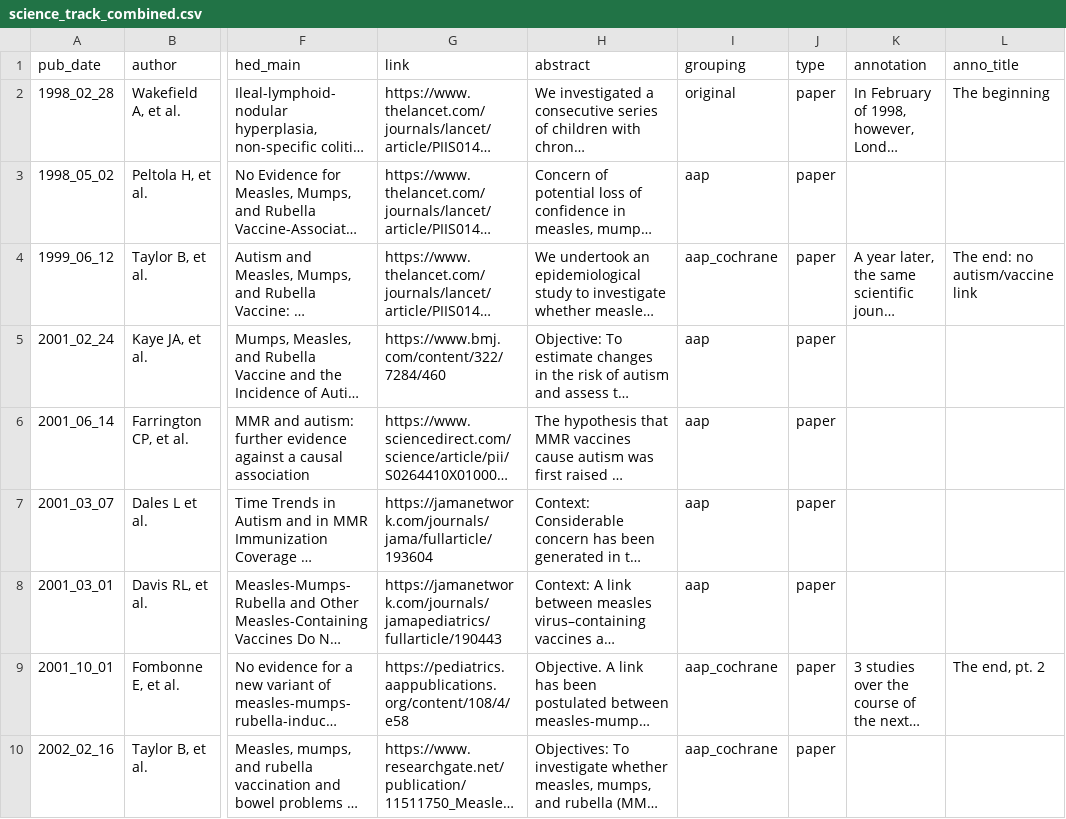
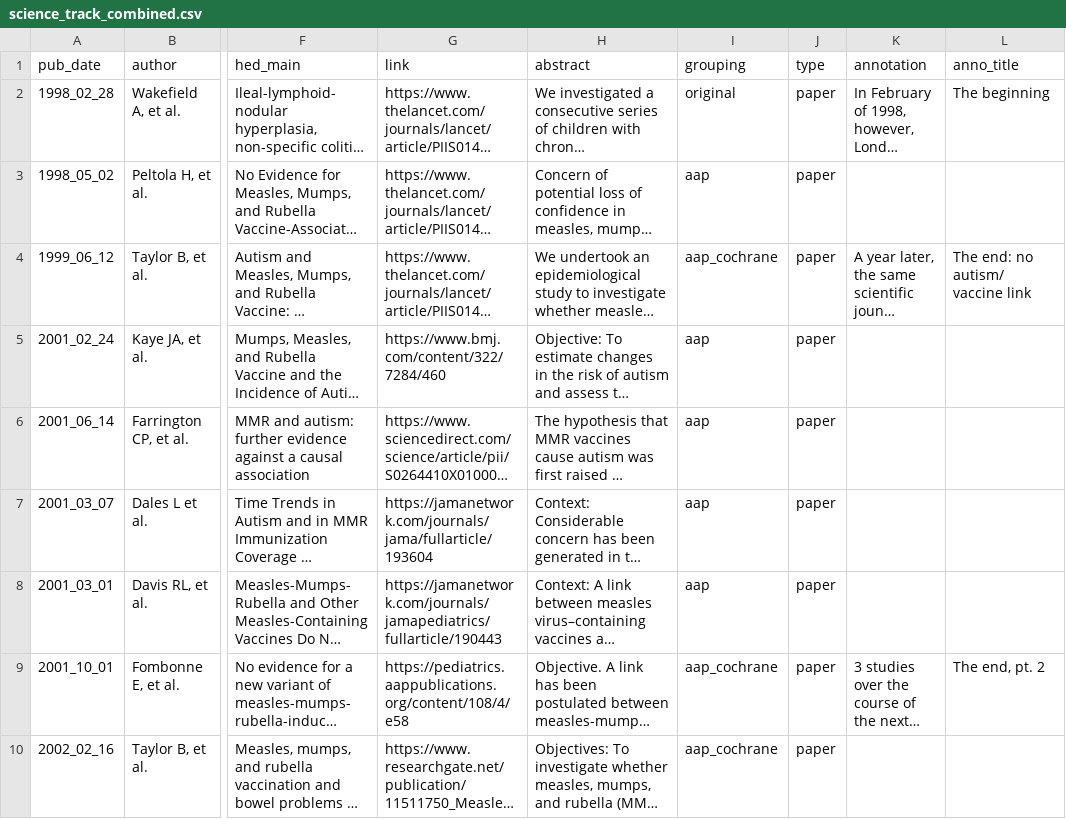
Before and after one commit to the-pudding/scienceweekly_2, a CSV file: src/assets/data/science_track_combined.csv, drawn as a sheet; only a part is shown, gaps mark what is left out; long unchanged cells end in …; the diff names each change by its address in the sheet, - before the commit and + after, or states it on an @@ line.

```diff
--- a/src/assets/data/science_track_combined.csv
+++ b/src/assets/data/science_track_combined.csv
-L4 (anno_title): The end: no autism/vaccine link
+L4 (anno_title): The end: no autism/ vaccine link
```
Also changed, not shown: 5 other files.
